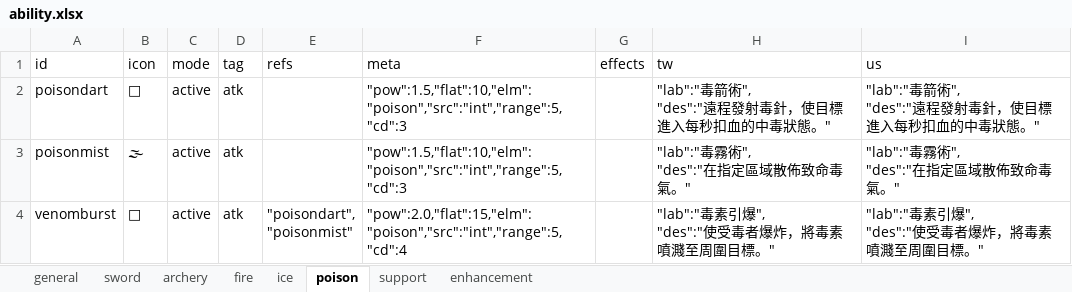
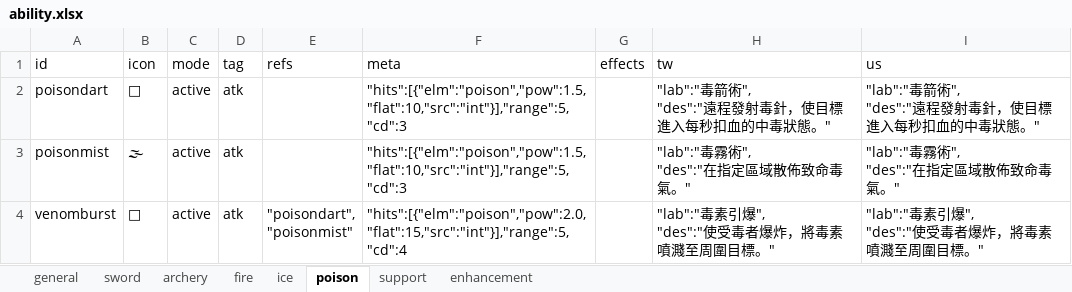
Before and after one commit to bwm0822/game_02, an Excel workbook: xls/ability.xlsx, sheet poison, drawn as a sheet; values as stored, in another font and other column widths than the file's, no borders; the diff names each change by its address in the sheet, - before the commit and + after, or states it on an @@ line.

```diff
--- a/xls/ability.xlsx (sheet poison)
+++ b/xls/ability.xlsx (sheet poison)
-F2:F3 (meta): "pow":1.5,"flat":10,"elm":"poison","src":"int","range":5,"cd":3
+F2:F3 (meta): "hits":[{"elm":"poison","pow":1.5,"flat":10,"src":"int"}],"range":5,"cd":3
-F4 (meta): "pow":2.0,"flat":15,"elm":"poison","src":"int","range":5,"cd":4
+F4 (meta): "hits":[{"elm":"poison","pow":2.0,"flat":15,"src":"int"}],"range":5,"cd":4
```
Also changed, not shown: sheet fire, sheet ice, sheet sword, sheet archery, xls/local.xlsx, 20 other files.
